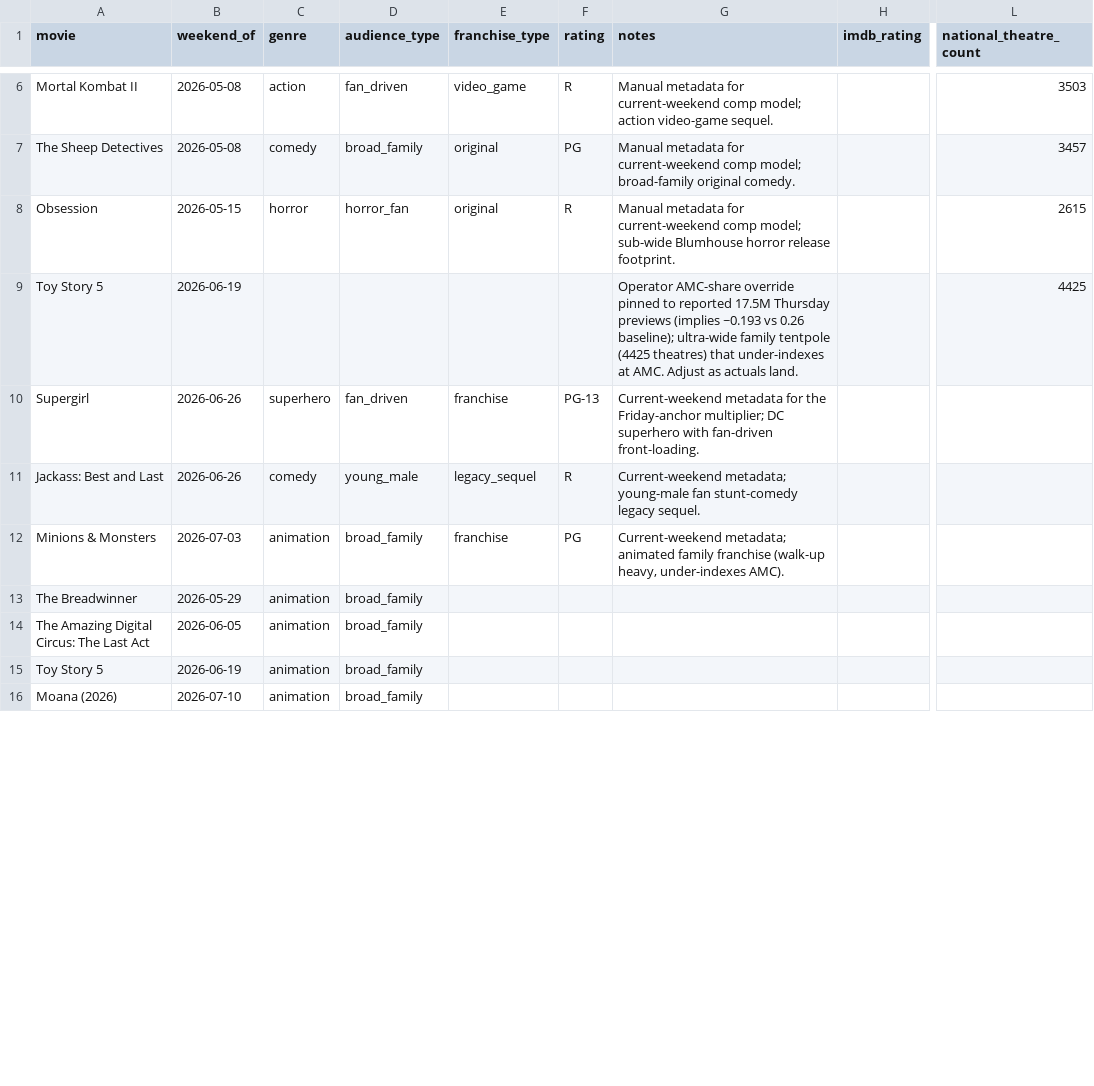
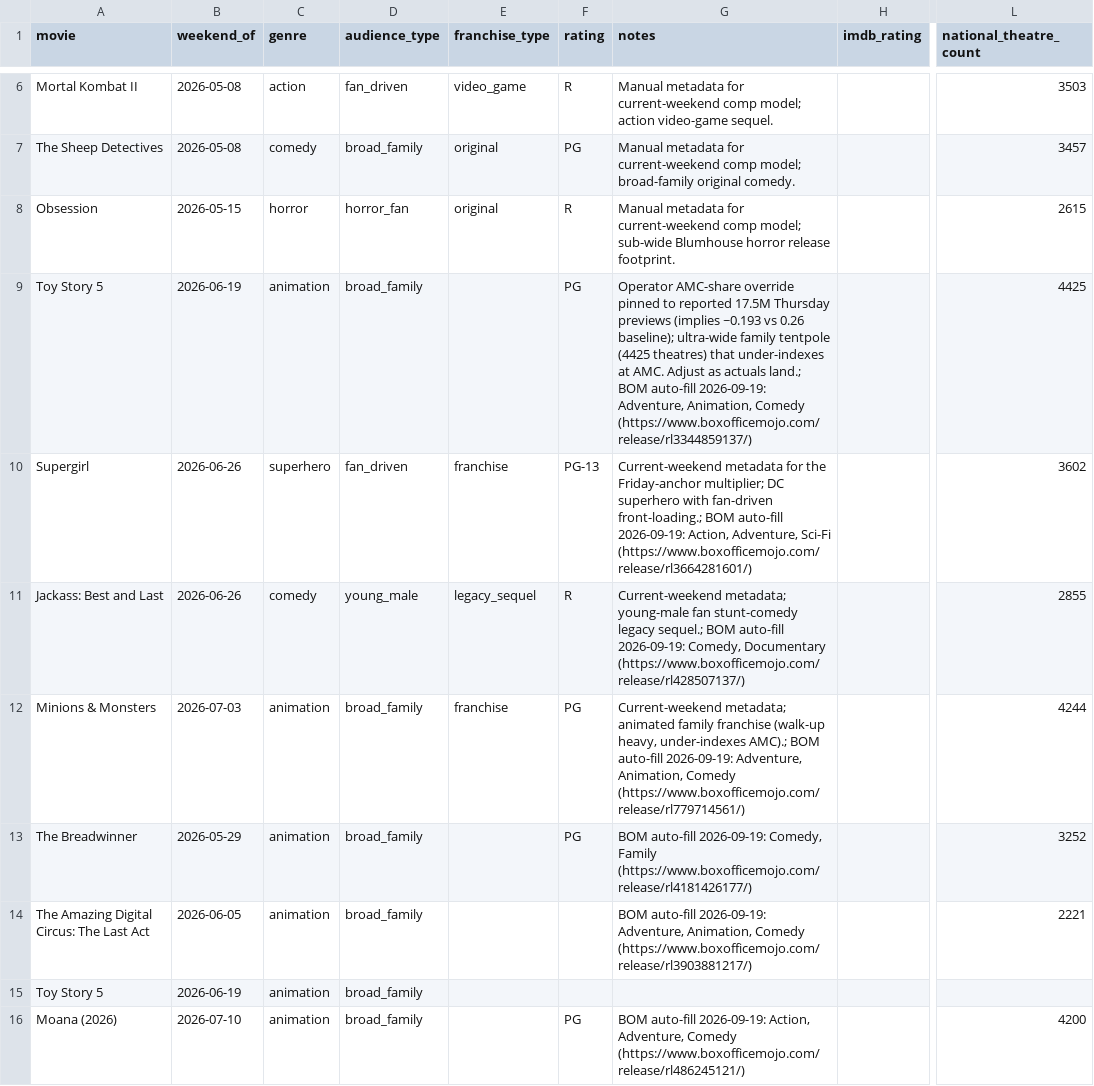
Before and after one commit to arnauddg27-svg/Theatres, a CSV file: box-office-tracker/data/movie-metadata.csv, drawn as a sheet; only a part is shown, gaps mark what is left out; the diff covers the shown part only; the diff names each change by its address in the sheet, - before the commit and + after, or states it on an @@ line.

```diff
--- a/box-office-tracker/data/movie-metadata.csv
+++ b/box-office-tracker/data/movie-metadata.csv
-C9 (genre): (empty)
+C9 (genre): animation
-D9 (audience_type): (empty)
+D9 (audience_type): broad_family
-F9 (rating): (empty)
+F9 (rating): PG
-G9 (notes): …as actuals land.
+G9 (notes): …as actuals land.; BOM auto-fill 2026-09-19: Adventure, Animation, Comedy (https://www.boxofficemojo.com/release/rl3344859137/)
-G10 (notes): …with fan-driven front-loading.
+G10 (notes): …with fan-driven front-loading.; BOM auto-fill 2026-09-19: Action, Adventure, Sci-Fi (https://www.boxofficemojo.com/release/rl3664281601/)
-L10 (national_theatre_count): (empty)
+L10 (national_theatre_count): 3602
-G11 (notes): …stunt-comedy legacy sequel.
+G11 (notes): …stunt-comedy legacy sequel.; BOM auto-fill 2026-09-19: Comedy, Documentary (https://www.boxofficemojo.com/release/rl428507137/)
-L11 (national_theatre_count): (empty)
+L11 (national_theatre_count): 2855
-G12 (notes): …heavy, under-indexes AMC).
+G12 (notes): …heavy, under-indexes AMC).; BOM auto-fill 2026-09-19: Adventure, Animation, Comedy (https://www.boxofficemojo.com/release/rl779714561/)
-L12 (national_theatre_count): (empty)
+L12 (national_theatre_count): 4244
-F13 (rating): (empty)
+F13 (rating): PG
-G13 (notes): (empty)
+G13 (notes): BOM auto-fill 2026-09-19: Comedy, Family (https://www.boxofficemojo.com/release/rl4181426177/)
-L13 (national_theatre_count): (empty)
+L13 (national_theatre_count): 3252
-G14 (notes): (empty)
+G14 (notes): BOM auto-fill 2026-09-19: Adventure, Animation, Comedy (https://www.boxofficemojo.com/release/rl3903881217/)
-L14 (national_theatre_count): (empty)
+L14 (national_theatre_count): 2221
-F16 (rating): (empty)
+F16 (rating): PG
-G16 (notes): (empty)
+G16 (notes): BOM auto-fill 2026-09-19: Action, Adventure, Comedy (https://www.boxofficemojo.com/release/rl486245121/)
-L16 (national_theatre_count): (empty)
+L16 (national_theatre_count): 4200
```
Also changed, not shown: 14 added rows, 1 removed row and 19 edited cells elsewhere in this file, box-office-tracker/data/daily-actual-overrides.csv, 13 other files.
